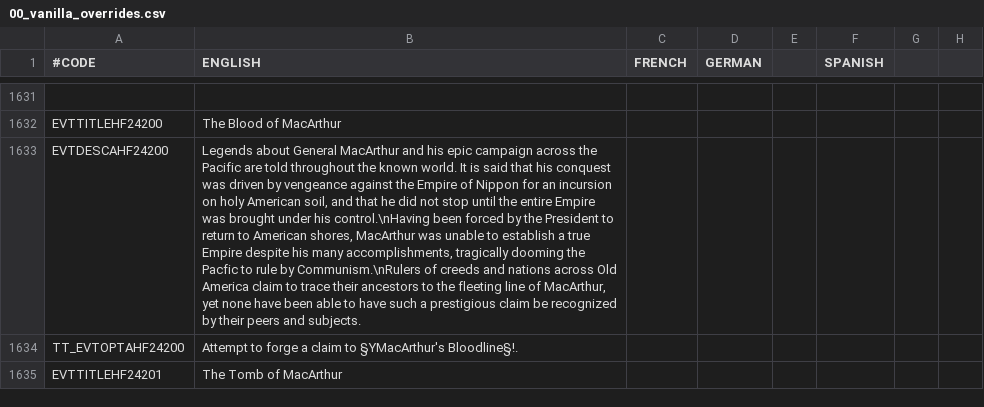
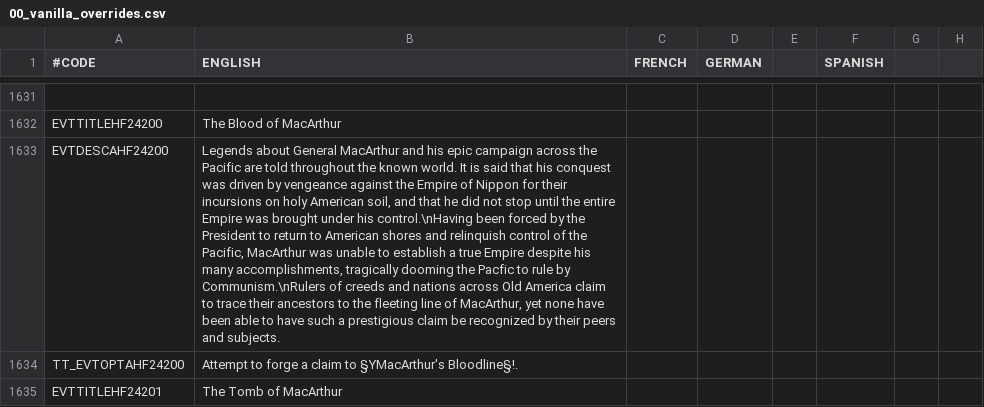
Before and after one commit to Ofaloaf/postapoc, a CSV file: After the End Fan Fork/localisation/00_vanilla_overrides.csv, drawn as a sheet; only a part is shown, gaps mark what is left out; the diff names each change by its address in the sheet, - before the commit and + after, or states it on an @@ line.

```diff
--- a/After the End Fan Fork/localisation/00_vanilla_overrides.csv
+++ b/After the End Fan Fork/localisation/00_vanilla_overrides.csv
-B1633 (ENGLISH): …Nippon for an incursion on holy American soil, and that he did not stop until the entire Empire was brought under his control.\nHaving been forced by the President to return to American shores, MacArthur was…
+B1633 (ENGLISH): …Nippon for their incursions on holy American soil, and that he did not stop until the entire Empire was brought under his control.\nHaving been forced by the President to return to American shores and relinquish control of the Pacific, MacArthur was…
```
Also changed, not shown: After the End Fan Fork/localisation/00_am_events2.csv, 13 other files.
